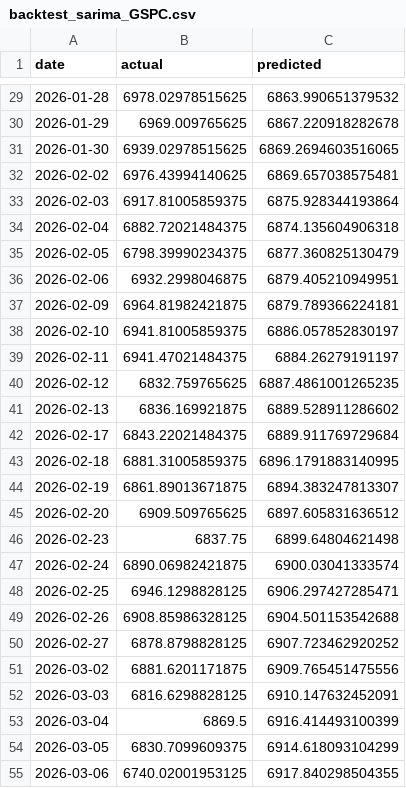
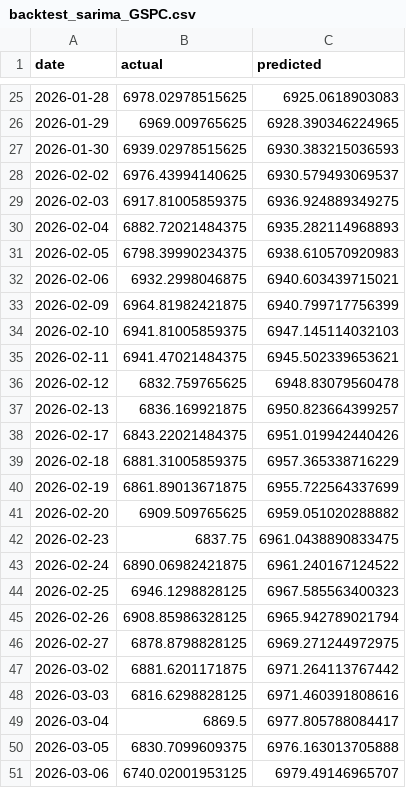
Before and after one commit to marcosrequenagut/market-simulation-system, a CSV file: ml/data/backtest_sarima_GSPC.csv, drawn as a sheet; only a part is shown, gaps mark what is left out; the diff covers the shown part only.

```diff
--- a/ml/data/backtest_sarima_GSPC.csv
+++ b/ml/data/backtest_sarima_GSPC.csv
@@ -29,27 +25,27 @@ date,actual,predicted
-2026-01-28,6978.02978515625,6863.990651379532
-2026-01-29,6969.009765625,6867.220918282678
-2026-01-30,6939.02978515625,6869.2694603516065
-2026-02-02,6976.43994140625,6869.657038575481
-2026-02-03,6917.81005859375,6875.928344193864
-2026-02-04,6882.72021484375,6874.135604906318
-2026-02-05,6798.39990234375,6877.360825130479
-2026-02-06,6932.2998046875,6879.405210949951
-2026-02-09,6964.81982421875,6879.789366224181
-2026-02-10,6941.81005859375,6886.057852830197
-2026-02-11,6941.47021484375,6884.26279191197
-2026-02-12,6832.759765625,6887.4861001265235
-2026-02-13,6836.169921875,6889.528911286602
-2026-02-17,6843.22021484375,6889.911769729684
-2026-02-18,6881.31005859375,6896.1791883140995
-2026-02-19,6861.89013671875,6894.383247813307
-2026-02-20,6909.509765625,6897.605831636512
-2026-02-23,6837.75,6899.64804621498
-2026-02-24,6890.06982421875,6900.03041333574
-2026-02-25,6946.1298828125,6906.297427285471
-2026-02-26,6908.85986328125,6904.501153542688
-2026-02-27,6878.8798828125,6907.723462920252
-2026-03-02,6881.6201171875,6909.765451475556
-2026-03-03,6816.6298828125,6910.147632452091
-2026-03-04,6869.5,6916.414493100399
-2026-03-05,6830.7099609375,6914.618093104299
-2026-03-06,6740.02001953125,6917.840298504355
+2026-01-28,6978.02978515625,6925.0618903083
+2026-01-29,6969.009765625,6928.390346224965
+2026-01-30,6939.02978515625,6930.383215036593
+2026-02-02,6976.43994140625,6930.579493069537
+2026-02-03,6917.81005859375,6936.924889349275
+2026-02-04,6882.72021484375,6935.282114968893
+2026-02-05,6798.39990234375,6938.610570920983
+2026-02-06,6932.2998046875,6940.603439715021
+2026-02-09,6964.81982421875,6940.799717756399
+2026-02-10,6941.81005859375,6947.145114032103
+2026-02-11,6941.47021484375,6945.502339653621
+2026-02-12,6832.759765625,6948.83079560478
+2026-02-13,6836.169921875,6950.823664399257
+2026-02-17,6843.22021484375,6951.019942440426
+2026-02-18,6881.31005859375,6957.365338716229
+2026-02-19,6861.89013671875,6955.722564337699
+2026-02-20,6909.509765625,6959.051020288882
+2026-02-23,6837.75,6961.0438890833475
+2026-02-24,6890.06982421875,6961.240167124522
+2026-02-25,6946.1298828125,6967.585563400323
+2026-02-26,6908.85986328125,6965.942789021794
+2026-02-27,6878.8798828125,6969.271244972975
+2026-03-02,6881.6201171875,6971.264113767442
+2026-03-03,6816.6298828125,6971.460391808616
+2026-03-04,6869.5,6977.805788084417
+2026-03-05,6830.7099609375,6976.163013705888
+2026-03-06,6740.02001953125,6979.49146965707
```
Also changed, not shown: 4 added rows, 4 removed rows and 88 edited cells elsewhere in this file, ml/data/future_sarima_GSPC.csv, ml/data/future_xgb_GSPC.csv, 11 other files.
